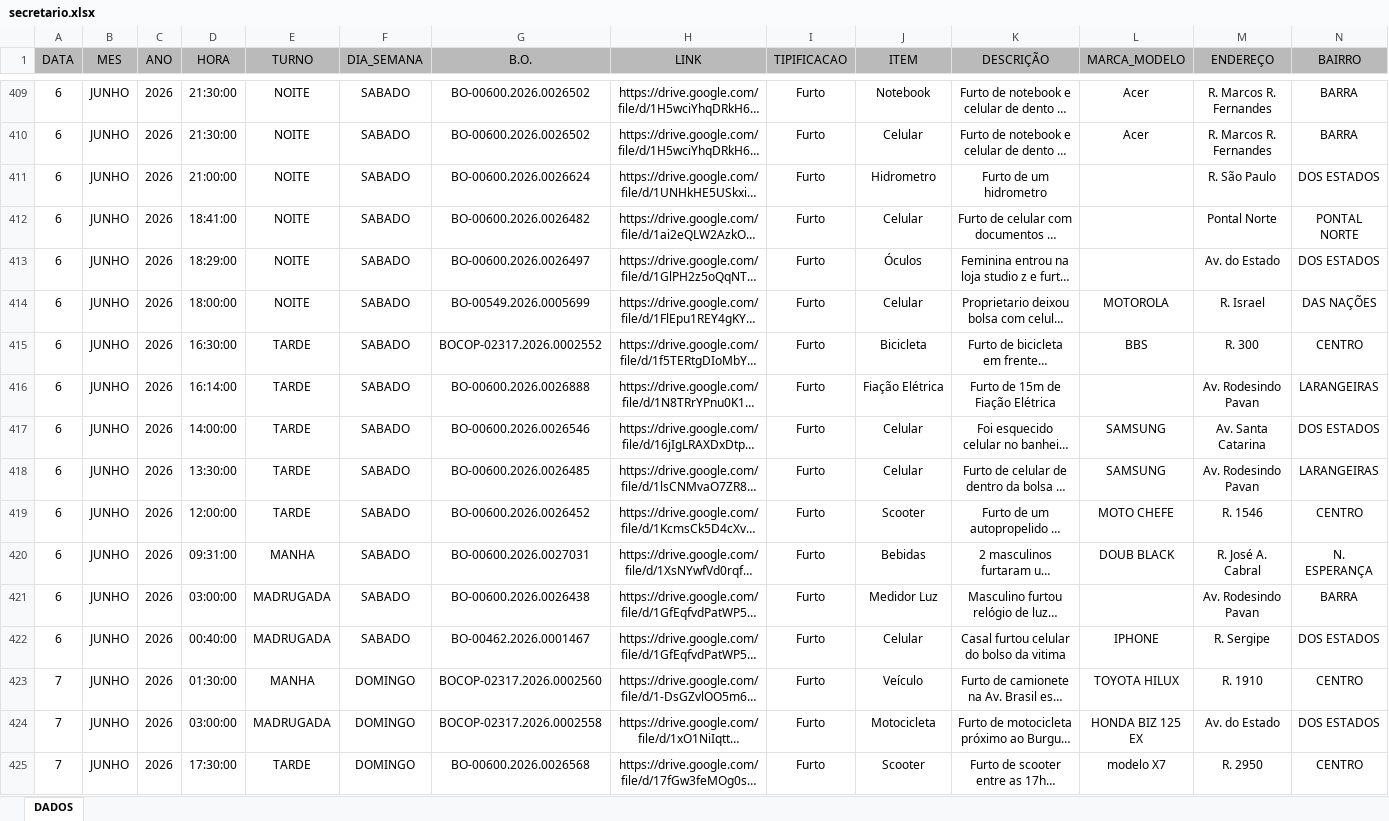
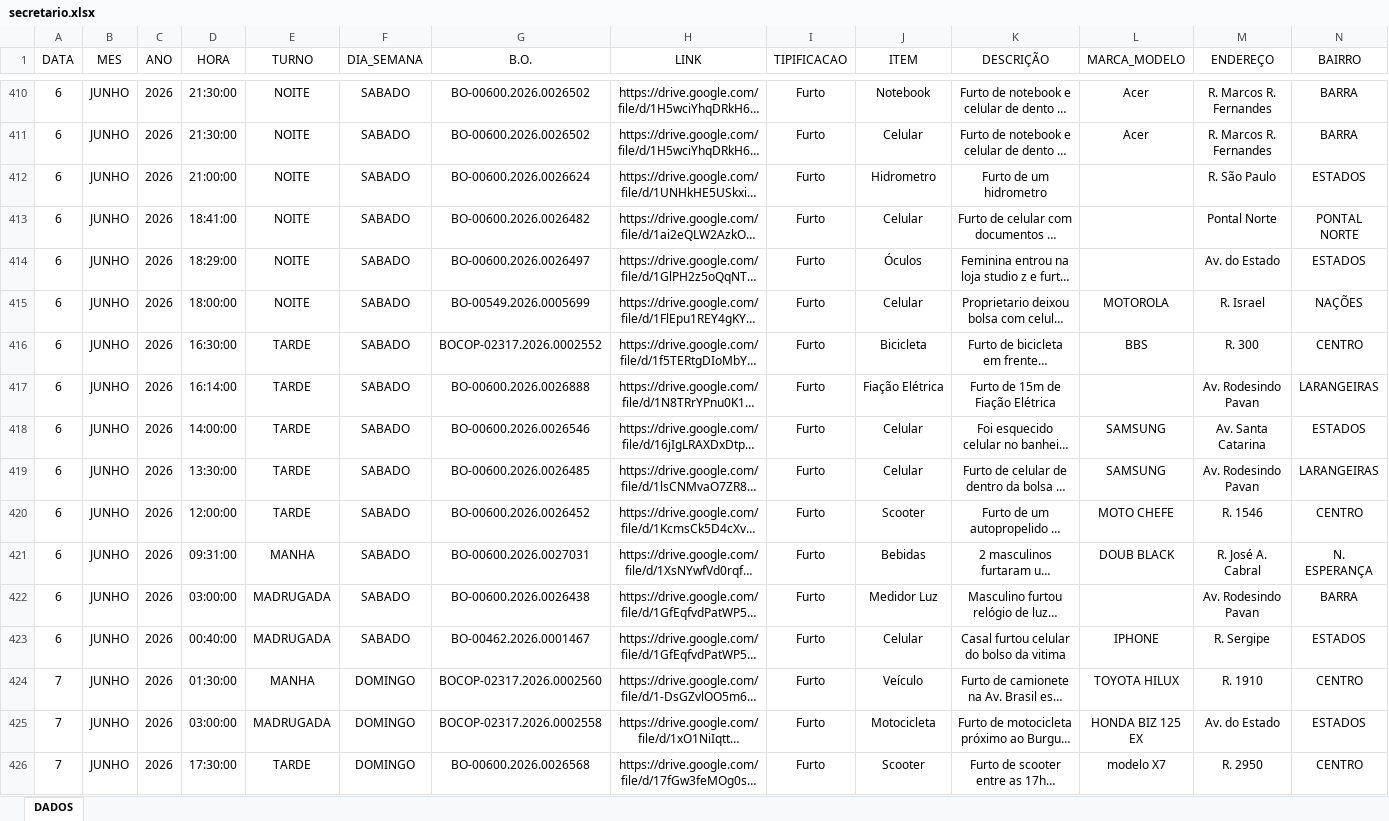
Before and after one commit to ronaldorocco/dashboard, an Excel workbook: secretario.xlsx, sheet DADOS, drawn as a sheet; only a part is shown, gaps mark what is left out; long unchanged cells end in …; values as stored, in another font and other column widths than the file's, no borders; charts and pictures not drawn; addresses are those after the commit; the diff covers the shown part only; the diff names each change by its address in the sheet, - before the commit and + after, or states it on an @@ line.

```diff
--- a/secretario.xlsx (sheet DADOS)
+++ b/secretario.xlsx (sheet DADOS)
-A1:N1 fill: #BABABA
+A1:N1 fill: none
-N412 (BAIRRO): DOS ESTADOS
+N412 (BAIRRO): ESTADOS
-N414 (BAIRRO): DOS ESTADOS
+N414 (BAIRRO): ESTADOS
-N415 (BAIRRO): DAS NAÇÕES
+N415 (BAIRRO): NAÇÕES
-N418 (BAIRRO): DOS ESTADOS
+N418 (BAIRRO): ESTADOS
-N423 (BAIRRO): DOS ESTADOS
+N423 (BAIRRO): ESTADOS
-N425 (BAIRRO): DOS ESTADOS
+N425 (BAIRRO): ESTADOS
```
Also changed, not shown: 21 added rows, 134 edited cells and cell formats elsewhere in this sheet, 2 other files.
